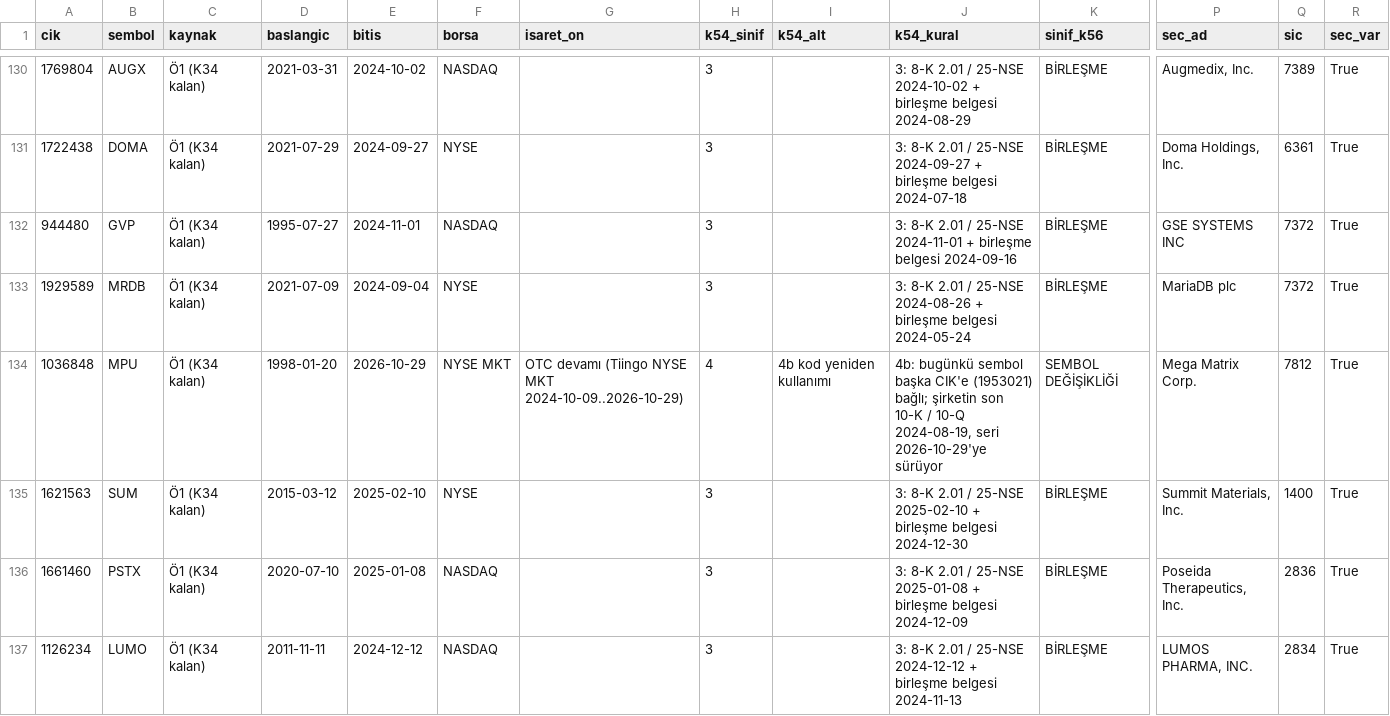
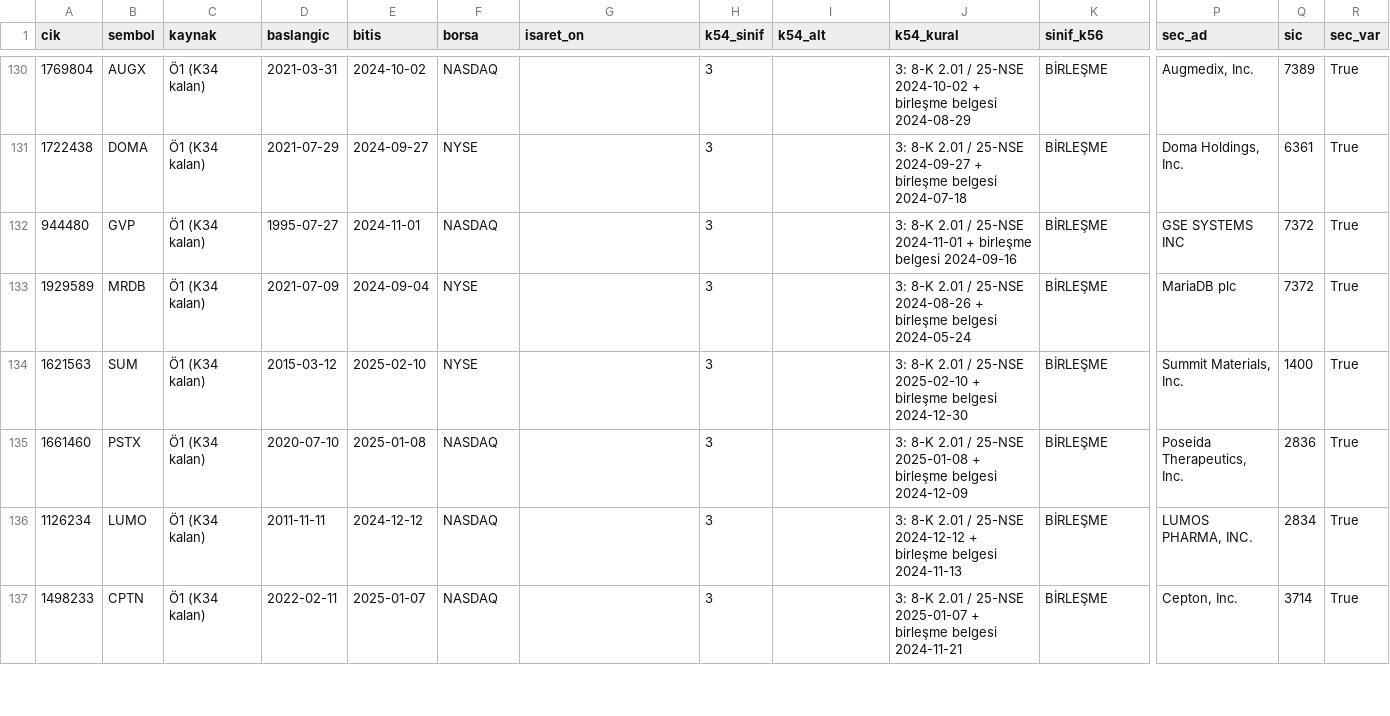
Before and after one commit to Cemalcelebi/col_yolu, a CSV file: arastirma_cikti/k56_mekanizma/evren_v2/K56_EVREN2_SINIF_ON.csv, drawn as a sheet; only a part is shown, gaps mark what is left out; the shorter side is filled out with more unchanged rows; rows hold the shown columns only; the diff names each change by its address in the sheet, - before the commit and + after, or states it on an @@ line.

```diff
--- a/arastirma_cikti/k56_mekanizma/evren_v2/K56_EVREN2_SINIF_ON.csv
+++ b/arastirma_cikti/k56_mekanizma/evren_v2/K56_EVREN2_SINIF_ON.csv
-row 134: 1036848 | MPU | Ö1 (K34 kalan) | 1998-01-20 | 2026-10-29 | NYSE MKT | OTC devamı (Tiingo NYSE MKT 2024-10-09..2026-10-29) | 4 | 4b kod yeniden kullanımı | 4b: bugünkü sembol başka CIK'e (1953021) bağlı; şirketin son 10-K / 10-Q 2024-08-19, seri 2026-10-29'ye sürüyor | SEMBOL DEĞİŞİKLİĞİ | Mega Matrix Corp. | 7812 | True
```
Also changed, not shown: arastirma_cikti/k56_mekanizma/evren_v2/K56_EVREN2_ADAY.csv, arastirma_cikti/k56_mekanizma/evren_v2/K56_EVREN2_O1_DISLANAN.csv, 1 other file.
